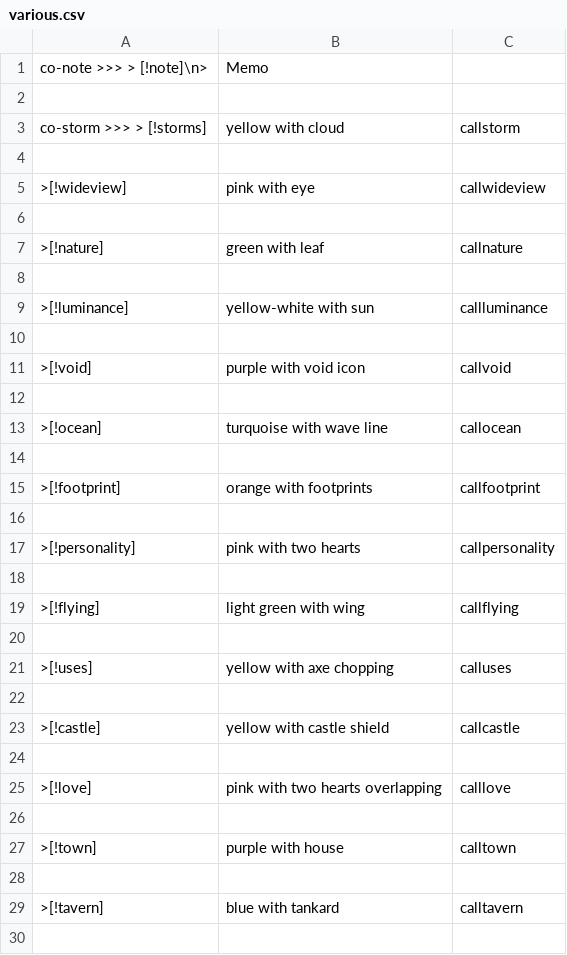
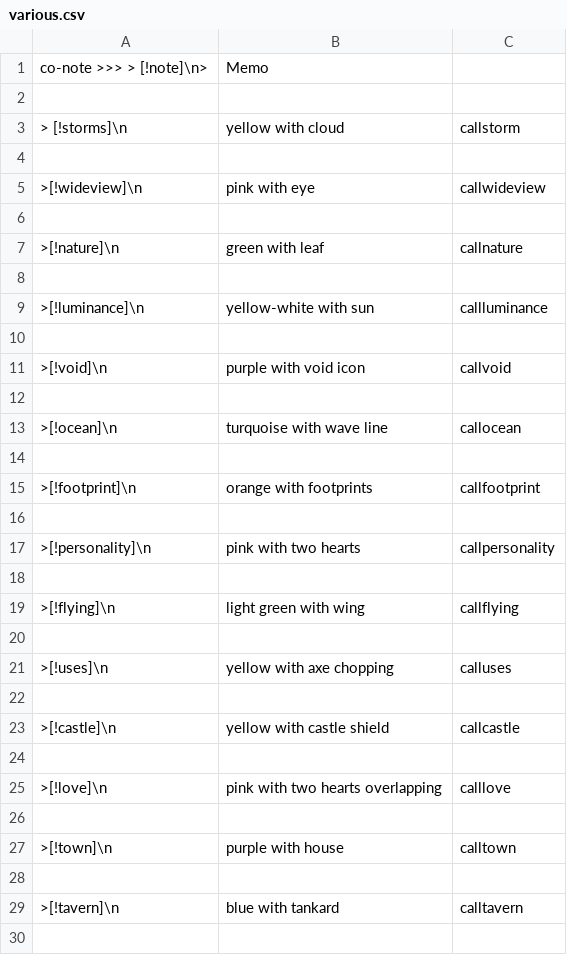
Before and after one commit to notmacky/obsidian-files, a CSV file: various.csv, drawn as a sheet; only a part is shown; the diff covers the shown part only.

Commit message:
Update various.csv

```diff
--- a/various.csv
+++ b/various.csv
@@ -2,29 +2,29 @@ co-note >>> > [!note]\n> ,Memo
 
-co-storm >>> > [!storms], yellow with cloud,callstorm
+> [!storms]\n,yellow with cloud,callstorm
 
->[!wideview], pink with eye,callwideview
+>[!wideview]\n,pink with eye,callwideview
 
->[!nature], green with leaf,callnature
+>[!nature]\n,green with leaf,callnature
 
->[!luminance], yellow-white with sun, callluminance
+>[!luminance]\n,yellow-white with sun,callluminance
 
->[!void], purple with void icon, callvoid
+>[!void]\n,purple with void icon,callvoid
 
->[!ocean], turquoise with wave line, callocean
+>[!ocean]\n,turquoise with wave line,callocean
 
->[!footprint], orange with footprints, callfootprint
+>[!footprint]\n,orange with footprints,callfootprint
 
->[!personality], pink with two hearts, callpersonality
+>[!personality]\n,pink with two hearts,callpersonality
 
->[!flying], light green with wing, callflying
+>[!flying]\n,light green with wing,callflying
 
->[!uses], yellow with axe chopping, calluses
+>[!uses]\n,yellow with axe chopping,calluses
 
->[!castle], yellow with castle shield, callcastle
+>[!castle]\n,yellow with castle shield,callcastle
 
->[!love], pink with two hearts overlapping, calllove
+>[!love]\n,pink with two hearts overlapping,calllove
 
->[!town], purple with house, calltown
+>[!town]\n,purple with house,calltown
 
->[!tavern], blue with tankard, calltavern
+>[!tavern]\n,blue with tankard,calltavern
 
```
Also changed, not shown: 25 edited cells elsewhere in this file.
